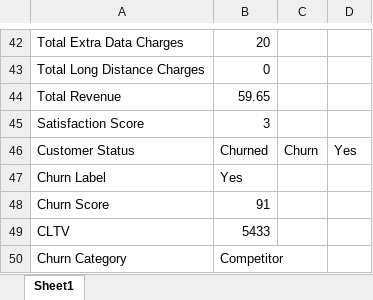
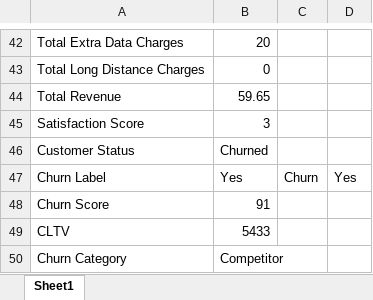
Before and after one commit to kushnertodd/telco-customer-churn, an Excel workbook: dataset comparison.xlsx, sheet Sheet1, drawn as a sheet; only a part is shown, gaps mark what is left out; values as stored, in another font and other column widths than the file's, no borders; the diff names each change by its address in the sheet, - before the commit and + after, or states it on an @@ line.

Commit message:
encoded binary columns

```diff
--- a/dataset comparison.xlsx (sheet Sheet1)
+++ b/dataset comparison.xlsx (sheet Sheet1)
-C46: Churn
+C46: (empty)
-D46: Yes
+D46: (empty)
-C47: (empty)
+C47: Churn
-D47: (empty)
+D47: Yes
```
Also changed, not shown: 2 other files.
